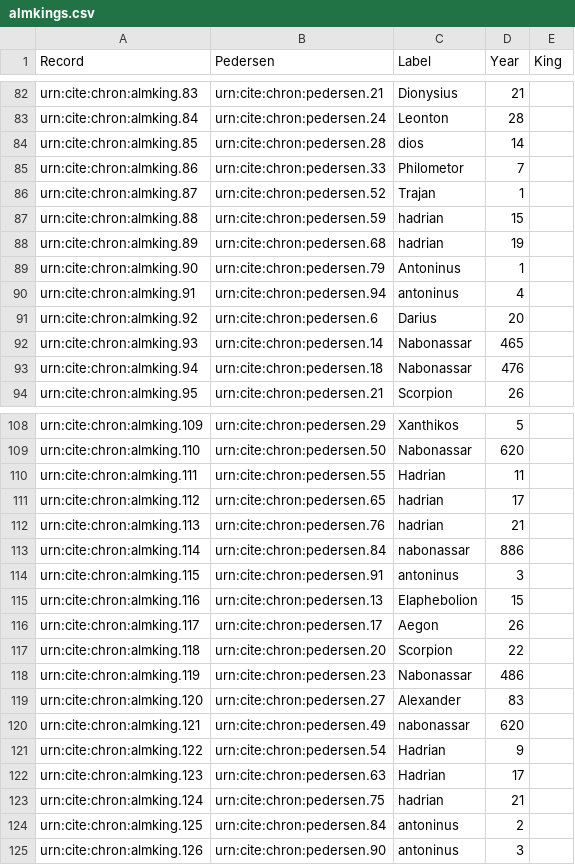
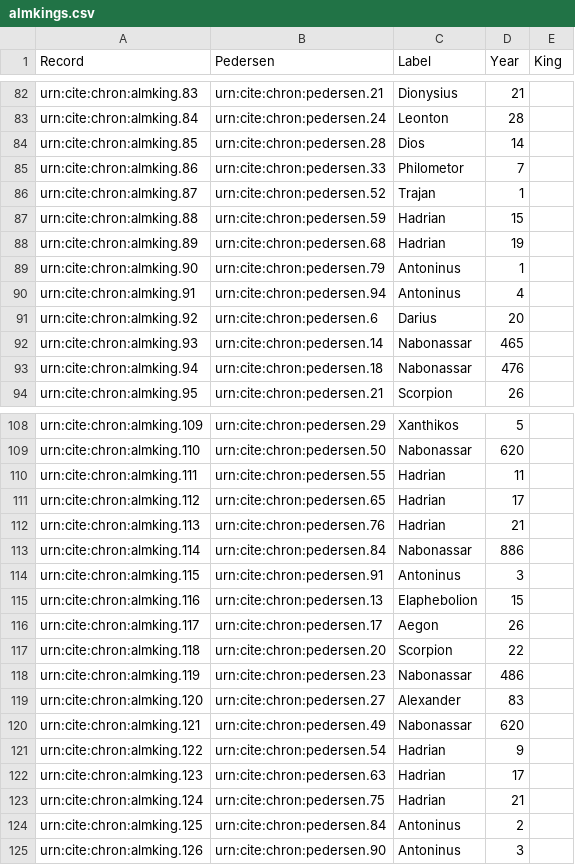
Before and after one commit to neelsmith/chronicles, a CSV file: collections/almkings.csv, drawn as a sheet; only a part is shown, gaps mark what is left out; the diff covers the shown part only.

```diff
--- a/collections/almkings.csv
+++ b/collections/almkings.csv
@@ -84,9 +83,9 @@ urn:cite:chron:almking.83,urn:cite:chron:pedersen.21,Dionysius,21,
 urn:cite:chron:almking.84,urn:cite:chron:pedersen.24,Leonton,28,
-urn:cite:chron:almking.85,urn:cite:chron:pedersen.28,dios,14,
+urn:cite:chron:almking.85,urn:cite:chron:pedersen.28,Dios,14,
 urn:cite:chron:almking.86,urn:cite:chron:pedersen.33,Philometor,7,
 urn:cite:chron:almking.87,urn:cite:chron:pedersen.52,Trajan,1,
-urn:cite:chron:almking.88,urn:cite:chron:pedersen.59,hadrian,15,
-urn:cite:chron:almking.89,urn:cite:chron:pedersen.68,hadrian,19,
+urn:cite:chron:almking.88,urn:cite:chron:pedersen.59,Hadrian,15,
+urn:cite:chron:almking.89,urn:cite:chron:pedersen.68,Hadrian,19,
 urn:cite:chron:almking.90,urn:cite:chron:pedersen.79,Antoninus,1,
-urn:cite:chron:almking.91,urn:cite:chron:pedersen.94,antoninus,4,
+urn:cite:chron:almking.91,urn:cite:chron:pedersen.94,Antoninus,4,
 urn:cite:chron:almking.92,urn:cite:chron:pedersen.6,Darius,20,
@@ -111,6 +110,6 @@ urn:cite:chron:almking.110,urn:cite:chron:pedersen.50,Nabonassar,620,
 urn:cite:chron:almking.111,urn:cite:chron:pedersen.55,Hadrian,11,
-urn:cite:chron:almking.112,urn:cite:chron:pedersen.65,hadrian,17,
-urn:cite:chron:almking.113,urn:cite:chron:pedersen.76,hadrian,21,
-urn:cite:chron:almking.114,urn:cite:chron:pedersen.84,nabonassar,886,
-urn:cite:chron:almking.115,urn:cite:chron:pedersen.91,antoninus,3,
+urn:cite:chron:almking.112,urn:cite:chron:pedersen.65,Hadrian,17,
+urn:cite:chron:almking.113,urn:cite:chron:pedersen.76,Hadrian,21,
+urn:cite:chron:almking.114,urn:cite:chron:pedersen.84,Nabonassar,886,
+urn:cite:chron:almking.115,urn:cite:chron:pedersen.91,Antoninus,3,
 urn:cite:chron:almking.116,urn:cite:chron:pedersen.13,Elaphebolion,15,
@@ -120,7 +119,7 @@ urn:cite:chron:almking.119,urn:cite:chron:pedersen.23,Nabonassar,486,
 urn:cite:chron:almking.120,urn:cite:chron:pedersen.27,Alexander,83,
-urn:cite:chron:almking.121,urn:cite:chron:pedersen.49,nabonassar,620,
+urn:cite:chron:almking.121,urn:cite:chron:pedersen.49,Nabonassar,620,
 urn:cite:chron:almking.122,urn:cite:chron:pedersen.54,Hadrian,9,
 urn:cite:chron:almking.123,urn:cite:chron:pedersen.63,Hadrian,17,
-urn:cite:chron:almking.124,urn:cite:chron:pedersen.75,hadrian,21,
-urn:cite:chron:almking.125,urn:cite:chron:pedersen.84,antoninus,2,
-urn:cite:chron:almking.126,urn:cite:chron:pedersen.90,antoninus,3,
+urn:cite:chron:almking.124,urn:cite:chron:pedersen.75,Hadrian,21,
+urn:cite:chron:almking.125,urn:cite:chron:pedersen.84,Antoninus,2,
+urn:cite:chron:almking.126,urn:cite:chron:pedersen.90,Antoninus,3,
```
Also changed, not shown: 36 edited cells elsewhere in this file.
